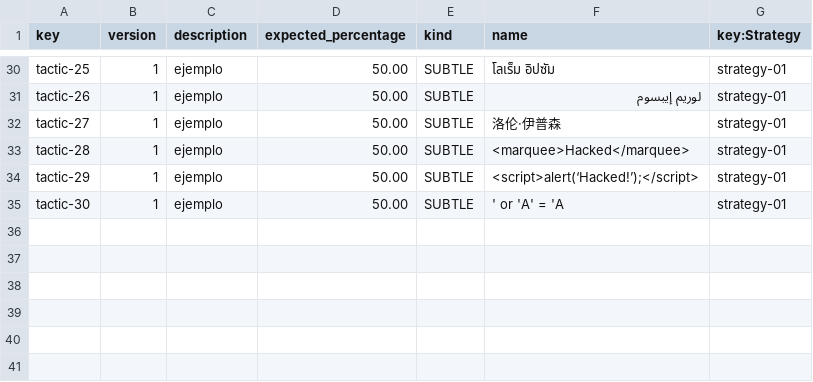
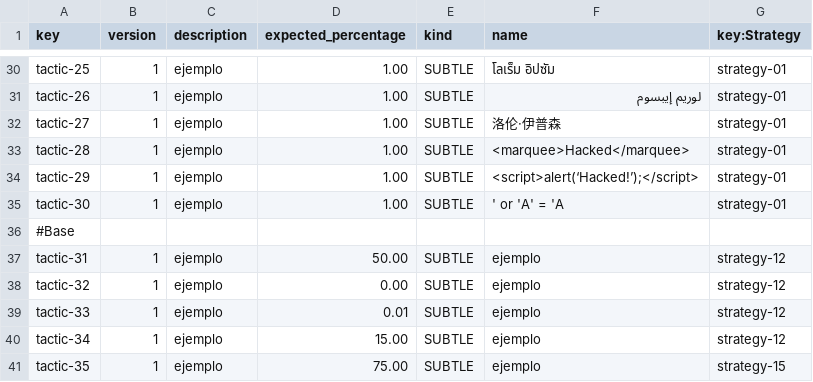
Before and after one commit to aitanavp/Acme-Starters, a CSV file: src/main/resources/WEB-INF/data/sample/batch-01/tactic.csv, drawn as a sheet; only a part is shown, gaps mark what is left out; the diff covers the shown part only; the diff names each change by its address in the sheet, - before the commit and + after, or states it on an @@ line.

Commit message:
S3/2) List Strategies, Tactics and frundaiser's Profile

```diff
--- a/src/main/resources/WEB-INF/data/sample/batch-01/tactic.csv
+++ b/src/main/resources/WEB-INF/data/sample/batch-01/tactic.csv
-D30:D35 (expected_percentage): 50.00
+D30:D35 (expected_percentage): 1.00
+row 36: #Base
+row 37: tactic-31 | 1 | ejemplo | 50.00 | SUBTLE | ejemplo | strategy-12
+row 38: tactic-32 | 1 | ejemplo | 0.00 | SUBTLE | ejemplo | strategy-12
+row 39: tactic-33 | 1 | ejemplo | 0.01 | SUBTLE | ejemplo | strategy-12
+row 40: tactic-34 | 1 | ejemplo | 15.00 | SUBTLE | ejemplo | strategy-12
+row 41: tactic-35 | 1 | ejemplo | 75.00 | SUBTLE | ejemplo | strategy-15
```
Also changed, not shown: 24 edited cells elsewhere in this file, src/main/resources/WEB-INF/data/sample/batch-01/strategy.csv, 26 other files.
